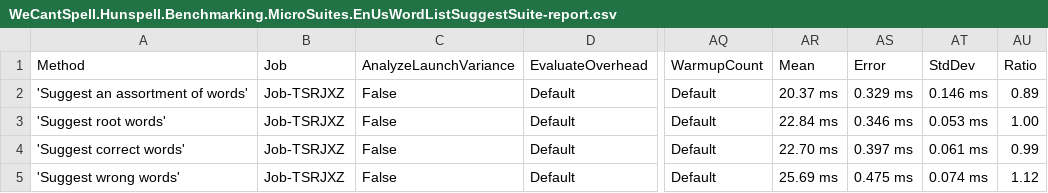
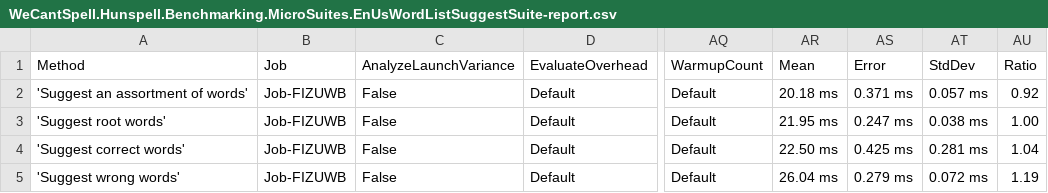
Before and after one commit to aarondandy/WeCantSpell.Hunspell, a CSV file: WeCantSpell.Hunspell.Benchmarking.MicroSuites/BenchmarkDotNet.Artifacts/results/WeCantSpell.Hunspell.Benchmarking.MicroSuites.EnUsWordListSuggestSuite-report.csv, drawn as a sheet; only a part is shown, gaps mark what is left out; the diff names each change by its address in the sheet, - before the commit and + after, or states it on an @@ line.

```diff
--- a/WeCantSpell.Hunspell.Benchmarking.MicroSuites/BenchmarkDotNet.Artifacts/results/WeCantSpell.Hunspell.Benchmarking.MicroSuites.EnUsWordListSuggestSuite-report.csv
+++ b/WeCantSpell.Hunspell.Benchmarking.MicroSuites/BenchmarkDotNet.Artifacts/results/WeCantSpell.Hunspell.Benchmarking.MicroSuites.EnUsWordListSuggestSuite-report.csv
-B2:B5 (Job): Job-TSRJXZ
+B2:B5 (Job): Job-FIZUWB
-AR2 (Mean): 20.37 ms
+AR2 (Mean): 20.18 ms
-AS2 (Error): 0.329 ms
+AS2 (Error): 0.371 ms
-AT2 (StdDev): 0.146 ms
+AT2 (StdDev): 0.057 ms
-AU2 (Ratio): 0.89
+AU2 (Ratio): 0.92
-AR3 (Mean): 22.84 ms
+AR3 (Mean): 21.95 ms
-AS3 (Error): 0.346 ms
+AS3 (Error): 0.247 ms
-AT3 (StdDev): 0.053 ms
+AT3 (StdDev): 0.038 ms
-AR4 (Mean): 22.70 ms
+AR4 (Mean): 22.50 ms
-AS4 (Error): 0.397 ms
+AS4 (Error): 0.425 ms
-AT4 (StdDev): 0.061 ms
+AT4 (StdDev): 0.281 ms
-AU4 (Ratio): 0.99
+AU4 (Ratio): 1.04
-AR5 (Mean): 25.69 ms
+AR5 (Mean): 26.04 ms
-AS5 (Error): 0.475 ms
+AS5 (Error): 0.279 ms
-AT5 (StdDev): 0.074 ms
+AT5 (StdDev): 0.072 ms
-AU5 (Ratio): 1.12
+AU5 (Ratio): 1.19
```
Also changed, not shown: WeCantSpell.Hunspell.Benchmarking.MicroSuites/BenchmarkDotNet.Artifacts/results/WeCantSpell.Hunspell.Benchmarking.MicroSuites.EnUsWordListCheckSuite-report.csv, 13 other files.
